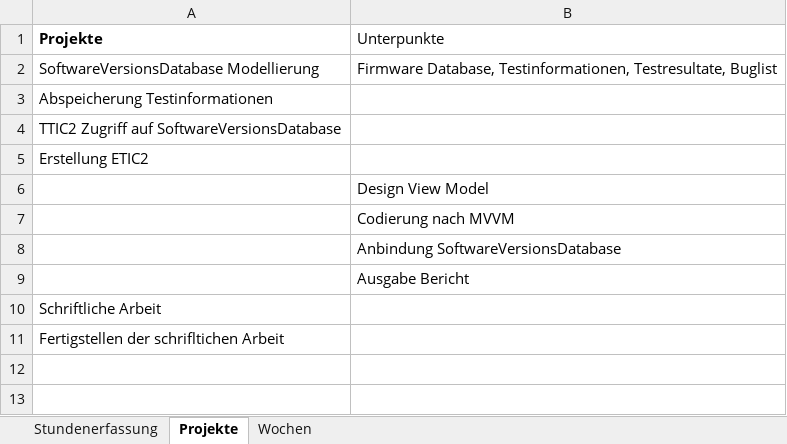
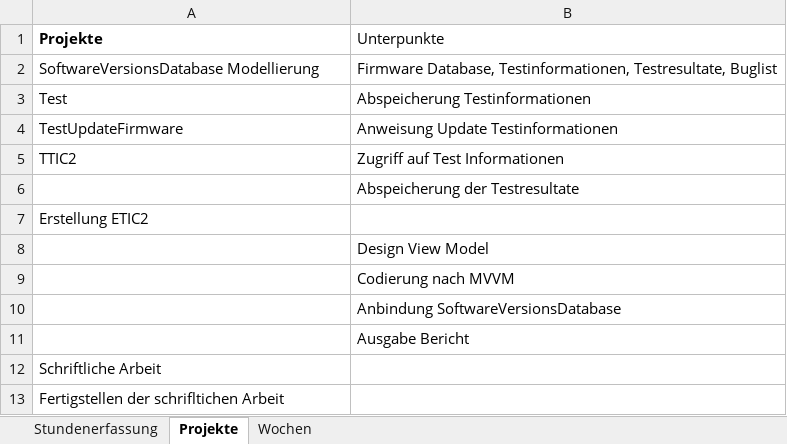
Before and after one commit to stuckiandreas/Masterarbeit, an Excel workbook: Stundenerfassung/Stundenerfassung.xlsx, sheet Projekte, drawn as a sheet; values as stored, in another font and other column widths than the file's, no borders; removed rows and columns are numbered as before the commit, all else as after; the diff names each change by its address in the sheet, - before the commit and + after, or states it on an @@ line.

```diff
--- a/Stundenerfassung/Stundenerfassung.xlsx (sheet Projekte)
+++ b/Stundenerfassung/Stundenerfassung.xlsx (sheet Projekte)
-row 3: Abspeicherung Testinformationen
-row 4: TTIC2 Zugriff auf SoftwareVersionsDatabase
+row 3: Test | Abspeicherung Testinformationen
+row 4: TestUpdateFirmware | Anweisung Update Testinformationen
+row 5: TTIC2 | Zugriff auf Test Informationen
+row 6:  | Abspeicherung der Testresultate
```
Also changed, not shown: sheet Stundenerfassung, 1 other file.
